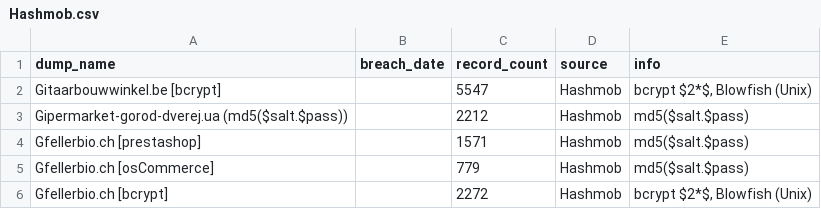
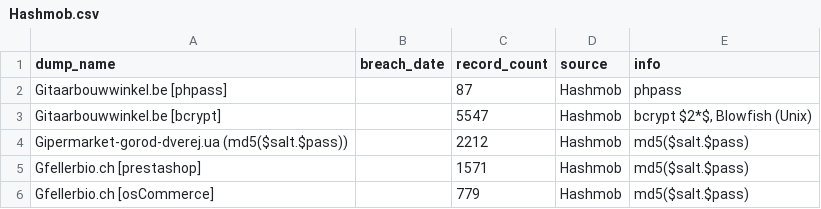
Before and after one commit to notdls/known-breaches, a CSV file: datasets/Hashmob.csv, drawn as a sheet; only a part is shown; the shorter side is filled out with more unchanged rows.

```diff
--- a/datasets/Hashmob.csv
+++ b/datasets/Hashmob.csv
@@ -1,2 +1,3 @@
 dump_name,breach_date,record_count,source,info
+Gitaarbouwwinkel.be [phpass],,87,Hashmob,phpass
 Gitaarbouwwinkel.be [bcrypt],,5547,Hashmob,"bcrypt $2*$, Blowfish (Unix)"
```
Also changed, not shown: datasets/HaveIBeenPwned.csv, datasets/Leak-Lookup.csv, 6 other files.
